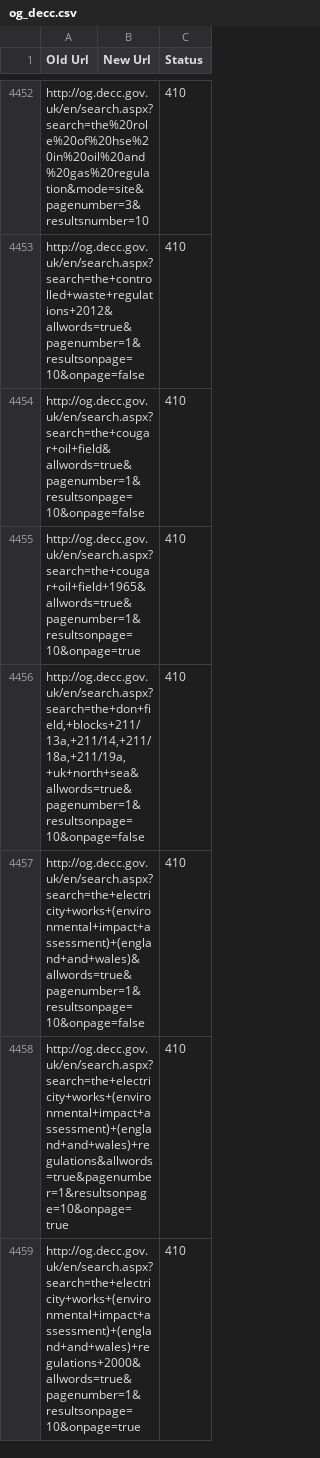
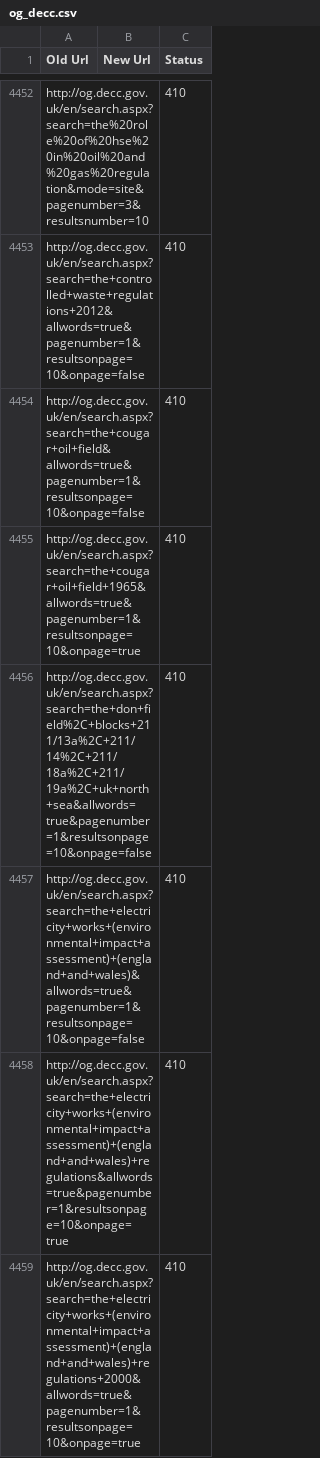
Before and after one commit to alphagov/transition-config, a CSV file: data/mappings/og_decc.csv, drawn as a sheet; only a part is shown, gaps mark what is left out; the diff covers the shown part only.

Commit message:
removed bare commas from og.decc

```diff
--- a/data/mappings/og_decc.csv
+++ b/data/mappings/og_decc.csv
@@ -4455,3 +4455,3 @@ http://og.decc.gov.uk/en/search.aspx?search=the+cougar+oil+field&allwords=true&p
 http://og.decc.gov.uk/en/search.aspx?search=the+cougar+oil+field+1965&allwords=true&pagenumber=1&resultsonpage=10&onpage=true,,410
-"http://og.decc.gov.uk/en/search.aspx?search=the+don+field,+blocks+211/13a,+211/14,+211/18a,+211/19a,+uk+north+sea&allwords=true&pagenumber=1&resultsonpage=10&onpage=false",,410
+http://og.decc.gov.uk/en/search.aspx?search=the+don+field%2C+blocks+211/13a%2C+211/14%2C+211/18a%2C+211/19a%2C+uk+north+sea&allwords=true&pagenumber=1&resultsonpage=10&onpage=false,,410
 http://og.decc.gov.uk/en/search.aspx?search=the+electricity+works+(environmental+impact+assessment)+(england+and+wales)&allwords=true&pagenumber=1&resultsonpage=10&onpage=false,,410
```
Also changed, not shown: 83 edited cells elsewhere in this file.
